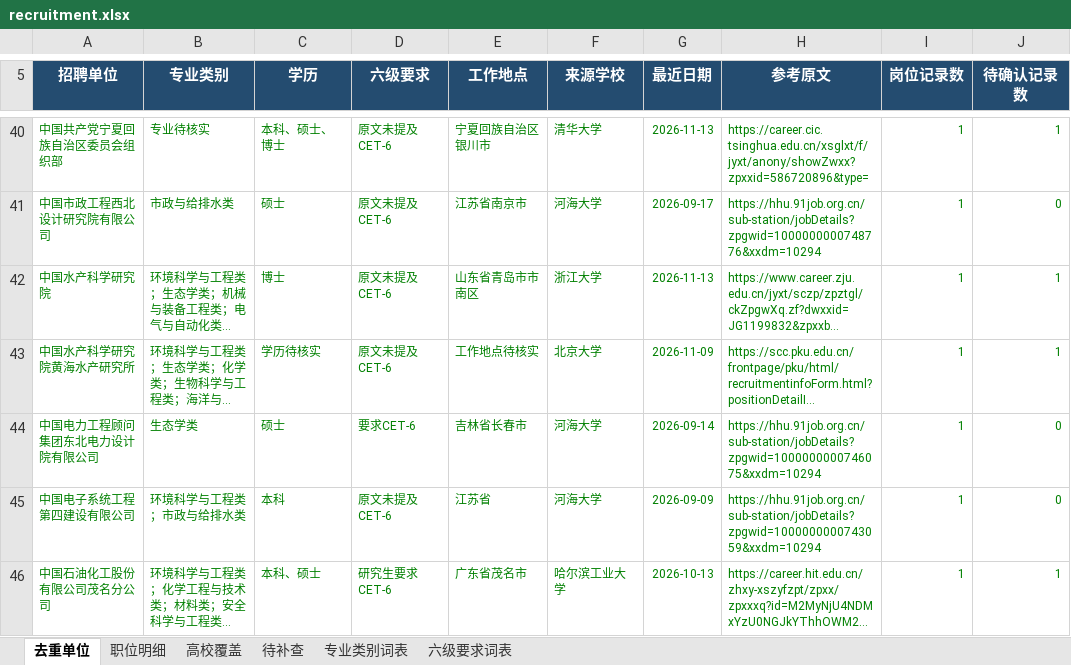
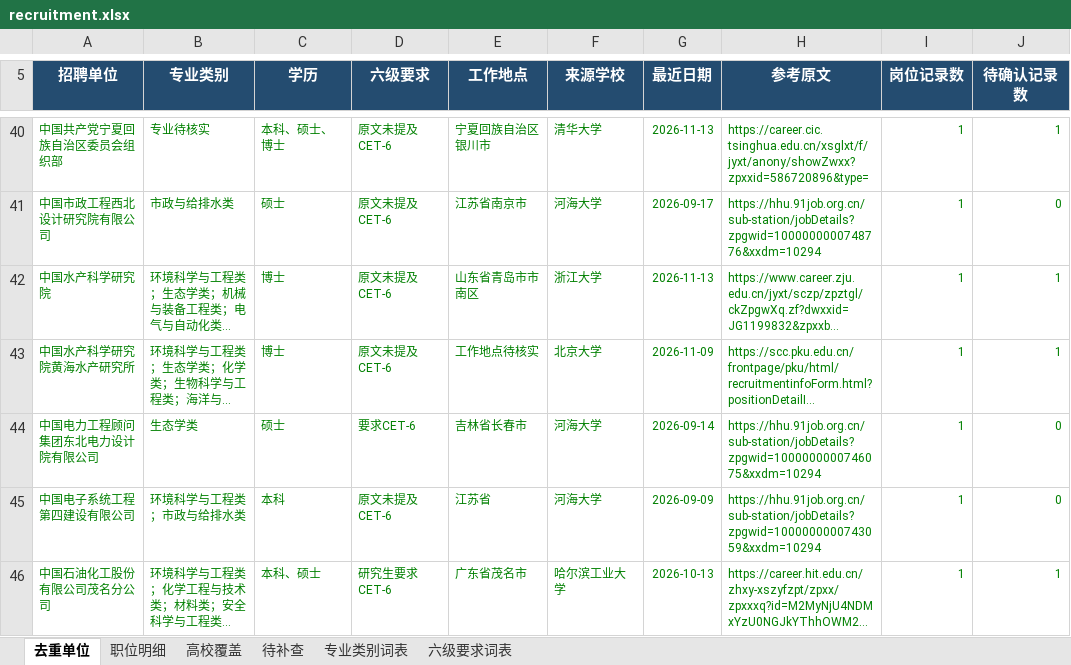
Before and after one commit to sch401/recruitment-jobs, an Excel workbook: env-jobs/recruitment.xlsx, sheet 去重单位, drawn as a sheet; only a part is shown, gaps mark what is left out; long unchanged cells end in …; values as stored, in another font and other column widths than the file's, no borders; table styles not drawn; the diff covers the shown part only; the diff names each change by its address in the sheet, - before the commit and + after, or states it on an @@ line.

```diff
--- a/env-jobs/recruitment.xlsx (sheet 去重单位)
+++ b/env-jobs/recruitment.xlsx (sheet 去重单位)
-C43 (学历): 学历待核实
+C43 (学历): 博士
```
Also changed, not shown: 13 edited cells elsewhere in this sheet, sheet 职位明细, 3 other files.
